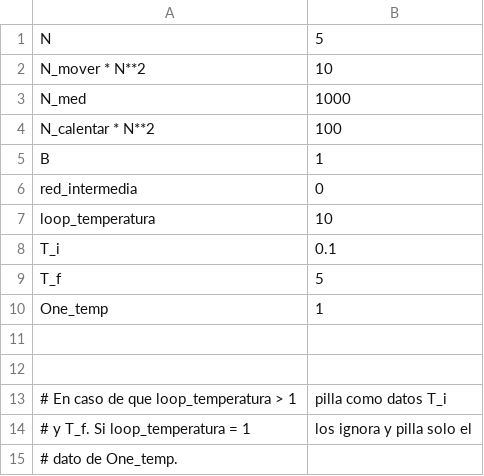
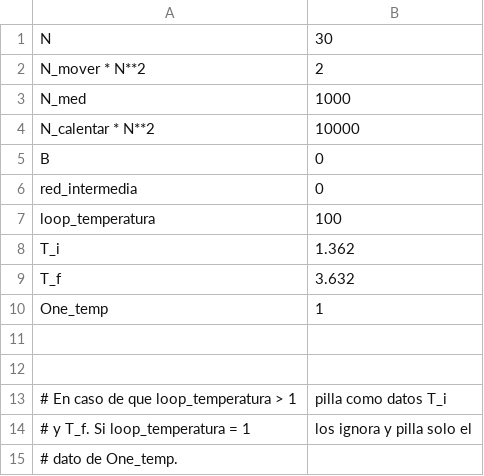
Before and after one commit to JaimeGabriel/Modelo-de-Ising, a CSV file: Input/Input.csv, drawn as a sheet.

```diff
--- a/Input/Input.csv
+++ b/Input/Input.csv
@@ -1,10 +1,10 @@
-N, 5
-N_mover * N**2, 10
+N, 30
+N_mover * N**2, 2
 N_med, 1000
-N_calentar * N**2, 100
-B, 1
+N_calentar * N**2, 10000
+B, 0
 red_intermedia, 0
-loop_temperatura, 10
-T_i, 0.1
-T_f, 5
+loop_temperatura, 100
+T_i, 1.362
+T_f, 3.632
 One_temp, 1
```
Also changed, not shown: Data/Medidas.csv, 20 other files.
